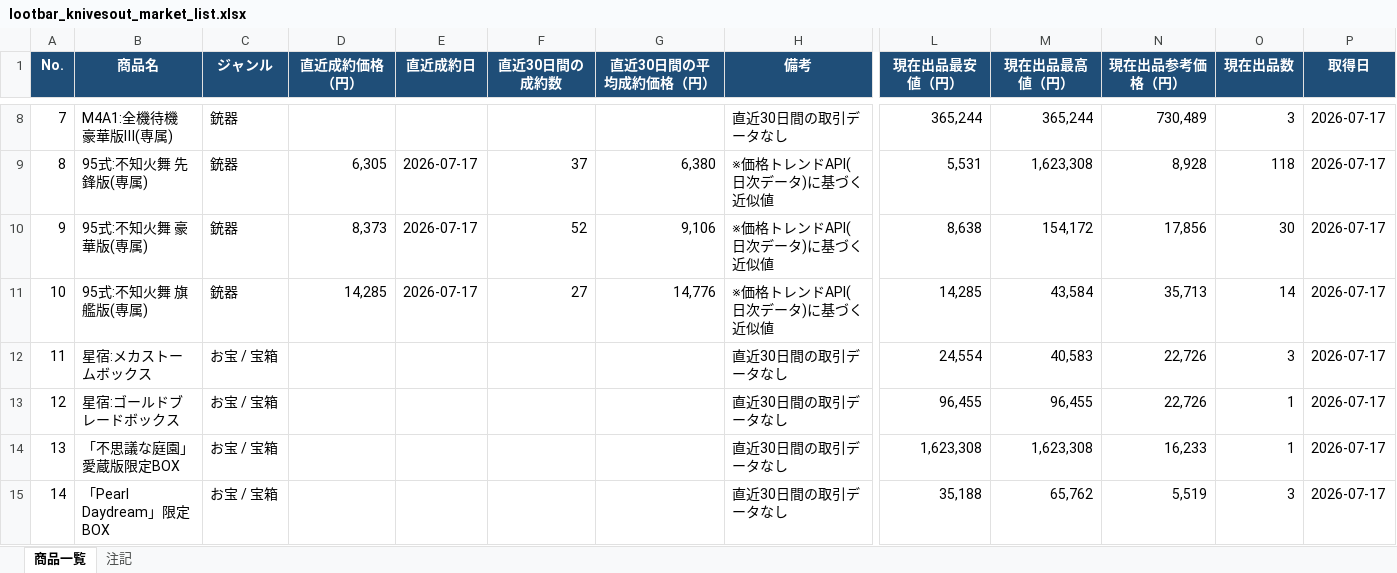
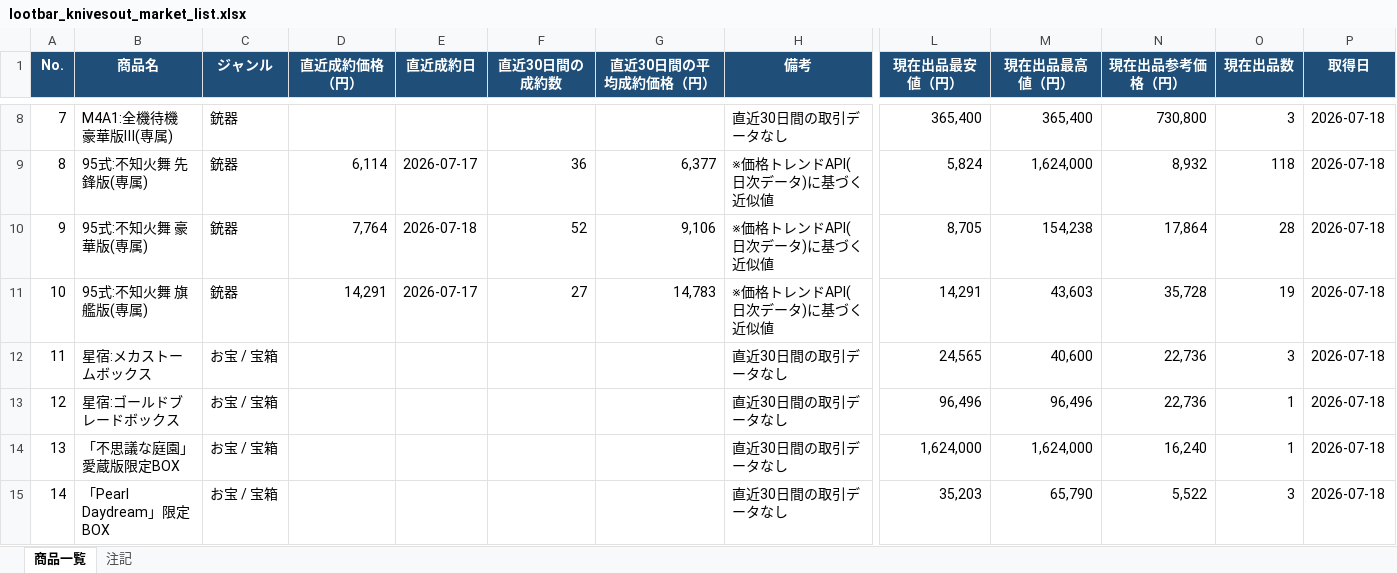
Before and after one commit to system-making/xS3-ZFWBFEJyC2Y3M6fwl-w9i7SrqNUNj36QwVV, an Excel workbook: output/lootbar_knivesout_market_list.xlsx, sheet 商品一覧, drawn as a sheet; only a part is shown, gaps mark what is left out; values as stored, in another font and other column widths than the file's, no borders; the diff covers the shown part only; the diff names each change by its address in the sheet, - before the commit and + after, or states it on an @@ line.

```diff
--- a/output/lootbar_knivesout_market_list.xlsx (sheet 商品一覧)
+++ b/output/lootbar_knivesout_market_list.xlsx (sheet 商品一覧)
-L8 (現在出品最安値（円）): 365,244
+L8 (現在出品最安値（円）): 365,400
-M8 (現在出品最高値（円）): 365,244
+M8 (現在出品最高値（円）): 365,400
-N8 (現在出品参考価格（円）): 730,489
+N8 (現在出品参考価格（円）): 730,800
-P8:P15 (取得日): 2026-07-17
+P8:P15 (取得日): 2026-07-18
-D9 (直近成約価格（円）): 6,305
+D9 (直近成約価格（円）): 6,114
-F9 (直近30日間の成約数): 37
+F9 (直近30日間の成約数): 36
-G9 (直近30日間の平均成約価格（円）): 6,380
+G9 (直近30日間の平均成約価格（円）): 6,377
-L9 (現在出品最安値（円）): 5,531
+L9 (現在出品最安値（円）): 5,824
-M9 (現在出品最高値（円）): 1,623,308
+M9 (現在出品最高値（円）): 1,624,000
-N9 (現在出品参考価格（円）): 8,928
+N9 (現在出品参考価格（円）): 8,932
-D10 (直近成約価格（円）): 8,373
+D10 (直近成約価格（円）): 7,764
-E10 (直近成約日): 2026-07-17
+E10 (直近成約日): 2026-07-18
-L10 (現在出品最安値（円）): 8,638
+L10 (現在出品最安値（円）): 8,705
-M10 (現在出品最高値（円）): 154,172
+M10 (現在出品最高値（円）): 154,238
-N10 (現在出品参考価格（円）): 17,856
+N10 (現在出品参考価格（円）): 17,864
-O10 (現在出品数): 30
+O10 (現在出品数): 28
-D11 (直近成約価格（円）): 14,285
+D11 (直近成約価格（円）): 14,291
-G11 (直近30日間の平均成約価格（円）): 14,776
+G11 (直近30日間の平均成約価格（円）): 14,783
-L11 (現在出品最安値（円）): 14,285
+L11 (現在出品最安値（円）): 14,291
-M11 (現在出品最高値（円）): 43,584
+M11 (現在出品最高値（円）): 43,603
-N11 (現在出品参考価格（円）): 35,713
+N11 (現在出品参考価格（円）): 35,728
-O11 (現在出品数): 14
+O11 (現在出品数): 19
-L12 (現在出品最安値（円）): 24,554
+L12 (現在出品最安値（円）): 24,565
-M12 (現在出品最高値（円）): 40,583
+M12 (現在出品最高値（円）): 40,600
-N12:N13 (現在出品参考価格（円）): 22,726
+N12:N13 (現在出品参考価格（円）): 22,736
-L13 (現在出品最安値（円）): 96,455
+L13 (現在出品最安値（円）): 96,496
-M13 (現在出品最高値（円）): 96,455
+M13 (現在出品最高値（円）): 96,496
-L14 (現在出品最安値（円）): 1,623,308
+L14 (現在出品最安値（円）): 1,624,000
-M14 (現在出品最高値（円）): 1,623,308
+M14 (現在出品最高値（円）): 1,624,000
-N14 (現在出品参考価格（円）): 16,233
+N14 (現在出品参考価格（円）): 16,240
-L15 (現在出品最安値（円）): 35,188
+L15 (現在出品最安値（円）): 35,203
-M15 (現在出品最高値（円）): 65,762
+M15 (現在出品最高値（円）): 65,790
-N15 (現在出品参考価格（円）): 5,519
+N15 (現在出品参考価格（円）): 5,522
```
Also changed, not shown: 1612 edited cells elsewhere in this sheet, sheet 注記, 2 other files.
